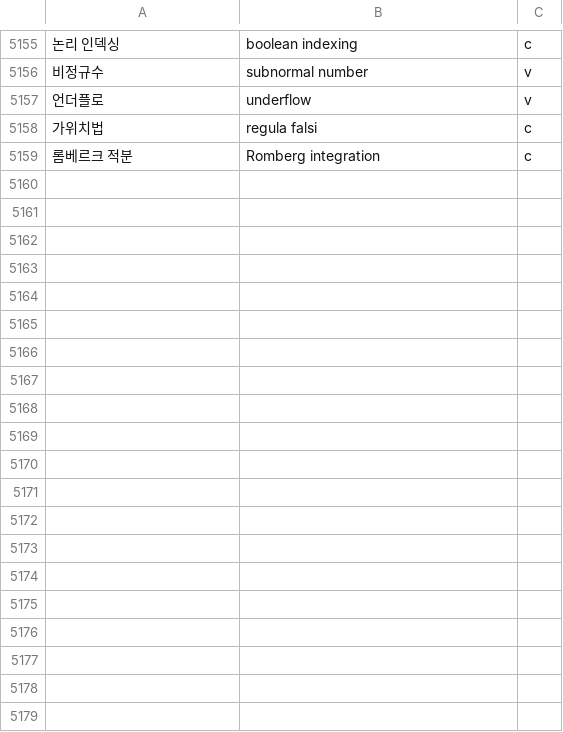
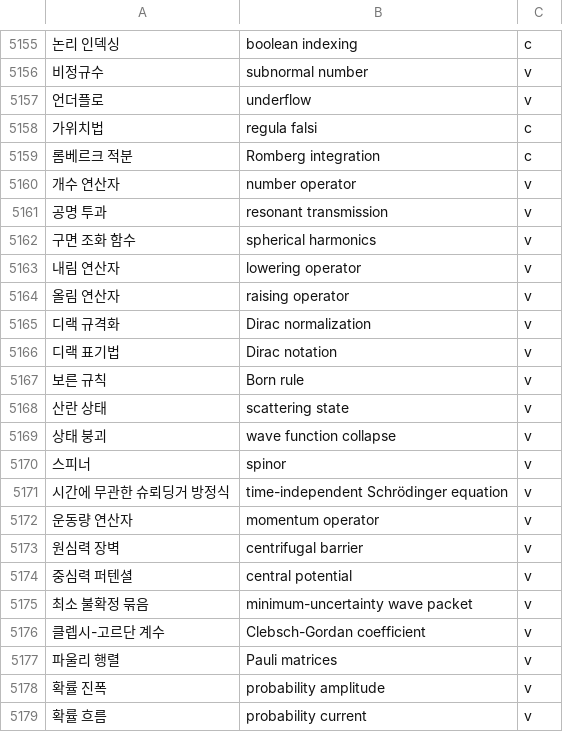
Before and after one commit to radix24/namunnip-textbook-univ, a TSV file: curricula/univ-terms.tsv, drawn as a sheet; only a part is shown, gaps mark what is left out; the diff covers the shown part only; the diff names each change by its address in the sheet, - before the commit and + after, or states it on an @@ line.

```diff
--- a/curricula/univ-terms.tsv
+++ b/curricula/univ-terms.tsv
+row 5160: 개수 연산자 | number operator | v
+row 5161: 공명 투과 | resonant transmission | v
+row 5162: 구면 조화 함수 | spherical harmonics | v
+row 5163: 내림 연산자 | lowering operator | v
+row 5164: 올림 연산자 | raising operator | v
+row 5165: 디랙 규격화 | Dirac normalization | v
+row 5166: 디랙 표기법 | Dirac notation | v
+row 5167: 보른 규칙 | Born rule | v
+row 5168: 산란 상태 | scattering state | v
+row 5169: 상태 붕괴 | wave function collapse | v
+row 5170: 스피너 | spinor | v
+row 5171: 시간에 무관한 슈뢰딩거 방정식 | time-independent Schrödinger equation | v
+row 5172: 운동량 연산자 | momentum operator | v
+row 5173: 원심력 장벽 | centrifugal barrier | v
+row 5174: 중심력 퍼텐셜 | central potential | v
+row 5175: 최소 불확정 묶음 | minimum-uncertainty wave packet | v
+row 5176: 클렙시-고르단 계수 | Clebsch-Gordan coefficient | v
+row 5177: 파울리 행렬 | Pauli matrices | v
+row 5178: 확률 진폭 | probability amplitude | v
+row 5179: 확률 흐름 | probability current | v
```
Also changed, not shown: 9 added rows elsewhere in this file, 20 other files.
